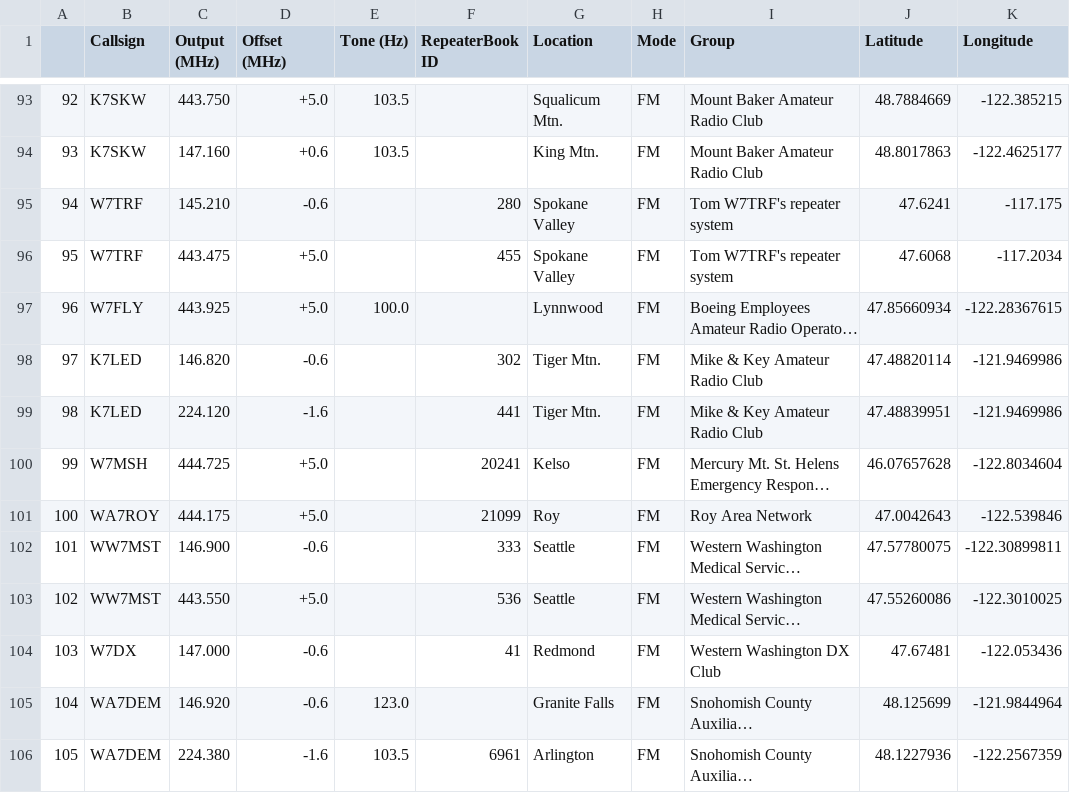
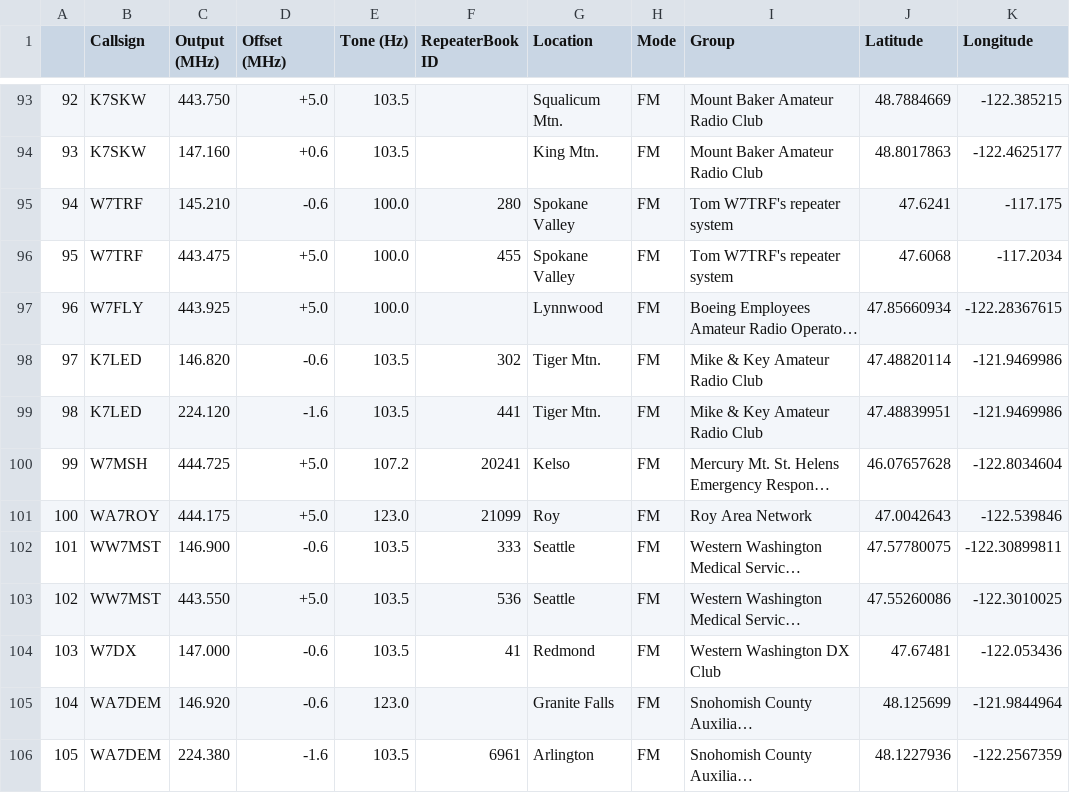
Before and after one commit to QCaudron/repeater_roundabout, a CSV file: assets/programming_files/all_rr_frequencies.csv, drawn as a sheet; only a part is shown, gaps mark what is left out; long unchanged cells end in …; the diff names each change by its address in the sheet, - before the commit and + after, or states it on an @@ line.

Commit message:
Azimuth; add PL tones from KK7OBE

```diff
--- a/assets/programming_files/all_rr_frequencies.csv
+++ b/assets/programming_files/all_rr_frequencies.csv
-E95:E96 (Tone (Hz)): (empty)
+E95:E96 (Tone (Hz)): 100.0
-E98:E99 (Tone (Hz)): (empty)
+E98:E99 (Tone (Hz)): 103.5
-E100 (Tone (Hz)): (empty)
+E100 (Tone (Hz)): 107.2
-E101 (Tone (Hz)): (empty)
+E101 (Tone (Hz)): 123.0
-E102:E104 (Tone (Hz)): (empty)
+E102:E104 (Tone (Hz)): 103.5
```
Also changed, not shown: assets/programming_files/rr_frequencies.csv, 5 other files.
